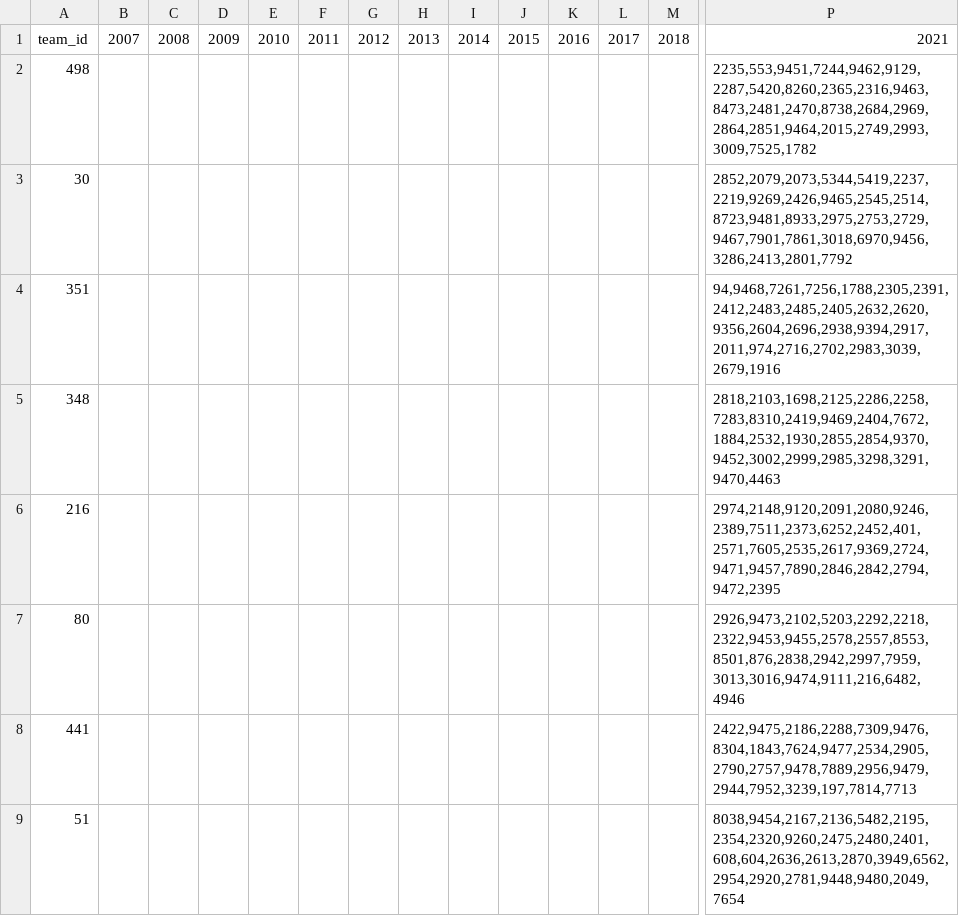
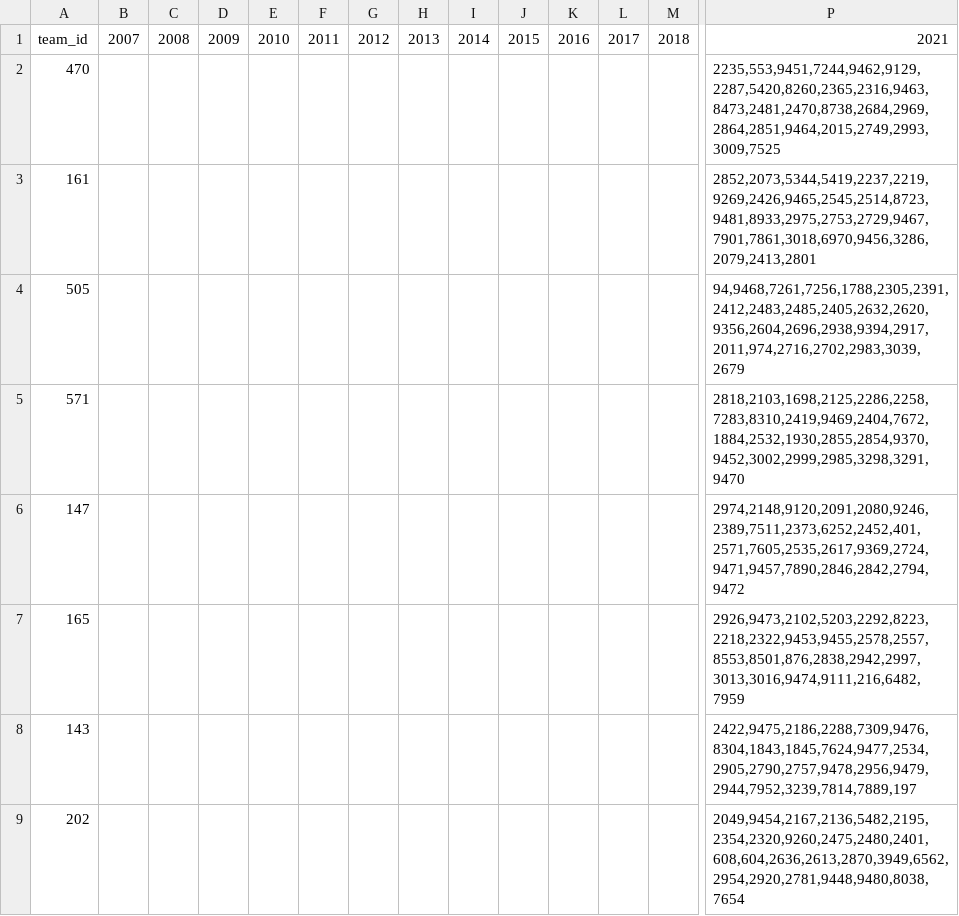
Before and after one commit to Anirudh58/cricboard, a CSV file: clean_data/squad.csv, drawn as a sheet; only a part is shown, gaps mark what is left out; removed rows and columns are numbered as before the commit, all else as after; rows hold the shown columns only; the diff names each change by its address in the sheet, - before the commit and + after, or states it on an @@ line.

```diff
--- a/clean_data/squad.csv
+++ b/clean_data/squad.csv
-row 2: 498 |  |  |  |  |  |  |  |  |  |  |  |  | 2235,553,9451,7244,9462,9129,2287,5420,8260,2365,2316,9463,8473,2481,2470,8738,2684,2969,2864,2851,9464,2015,2749,2993,3009,7525,1782
-row 3: 30 |  |  |  |  |  |  |  |  |  |  |  |  | 2852,2079,2073,5344,5419,2237,2219,9269,2426,9465,2545,2514,8723,9481,8933,2975,2753,2729,9467,7901,7861,3018,6970,9456,3286,2413,2801,7792
-row 4: 351 |  |  |  |  |  |  |  |  |  |  |  |  | 94,9468,7261,7256,1788,2305,2391,2412,2483,2485,2405,2632,2620,9356,2604,2696,2938,9394,2917,2011,974,2716,2702,2983,3039,2679,1916
-row 5: 348 |  |  |  |  |  |  |  |  |  |  |  |  | 2818,2103,1698,2125,2286,2258,7283,8310,2419,9469,2404,7672,1884,2532,1930,2855,2854,9370,9452,3002,2999,2985,3298,3291,9470,4463
-row 6: 216 |  |  |  |  |  |  |  |  |  |  |  |  | 2974,2148,9120,2091,2080,9246,2389,7511,2373,6252,2452,401,2571,7605,2535,2617,9369,2724,9471,9457,7890,2846,2842,2794,9472,2395
-row 7: 80 |  |  |  |  |  |  |  |  |  |  |  |  | 2926,9473,2102,5203,2292,2218,2322,9453,9455,2578,2557,8553,8501,876,2838,2942,2997,7959,3013,3016,9474,9111,216,6482,4946
-row 8: 441 |  |  |  |  |  |  |  |  |  |  |  |  | 2422,9475,2186,2288,7309,9476,8304,1843,7624,9477,2534,2905,2790,2757,9478,7889,2956,9479,2944,7952,3239,197,7814,7713
-row 9: 51 |  |  |  |  |  |  |  |  |  |  |  |  | 8038,9454,2167,2136,5482,2195,2354,2320,9260,2475,2480,2401,608,604,2636,2613,2870,3949,6562,2954,2920,2781,9448,9480,2049,7654
+row 2: 470 |  |  |  |  |  |  |  |  |  |  |  |  | 2235,553,9451,7244,9462,9129,2287,5420,8260,2365,2316,9463,8473,2481,2470,8738,2684,2969,2864,2851,9464,2015,2749,2993,3009,7525
+row 3: 161 |  |  |  |  |  |  |  |  |  |  |  |  | 2852,2073,5344,5419,2237,2219,9269,2426,9465,2545,2514,8723,9481,8933,2975,2753,2729,9467,7901,7861,3018,6970,9456,3286,2079,2413,2801
+row 4: 505 |  |  |  |  |  |  |  |  |  |  |  |  | 94,9468,7261,7256,1788,2305,2391,2412,2483,2485,2405,2632,2620,9356,2604,2696,2938,9394,2917,2011,974,2716,2702,2983,3039,2679
+row 5: 571 |  |  |  |  |  |  |  |  |  |  |  |  | 2818,2103,1698,2125,2286,2258,7283,8310,2419,9469,2404,7672,1884,2532,1930,2855,2854,9370,9452,3002,2999,2985,3298,3291,9470
+row 6: 147 |  |  |  |  |  |  |  |  |  |  |  |  | 2974,2148,9120,2091,2080,9246,2389,7511,2373,6252,2452,401,2571,7605,2535,2617,9369,2724,9471,9457,7890,2846,2842,2794,9472
+row 7: 165 |  |  |  |  |  |  |  |  |  |  |  |  | 2926,9473,2102,5203,2292,8223,2218,2322,9453,9455,2578,2557,8553,8501,876,2838,2942,2997,3013,3016,9474,9111,216,6482,7959
+row 8: 143 |  |  |  |  |  |  |  |  |  |  |  |  | 2422,9475,2186,2288,7309,9476,8304,1843,1845,7624,9477,2534,2905,2790,2757,9478,2956,9479,2944,7952,3239,7814,7889,197
+row 9: 202 |  |  |  |  |  |  |  |  |  |  |  |  | 2049,9454,2167,2136,5482,2195,2354,2320,9260,2475,2480,2401,608,604,2636,2613,2870,3949,6562,2954,2920,2781,9448,9480,8038,7654
```
Also changed, not shown: clean_data/match.csv, clean_data/player.csv, 12 other files.
